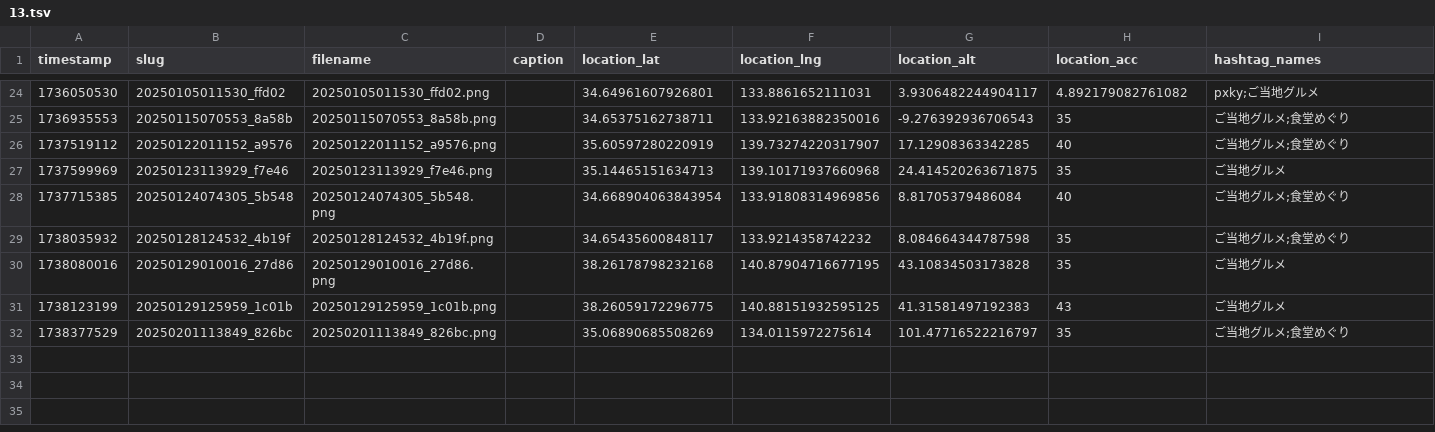
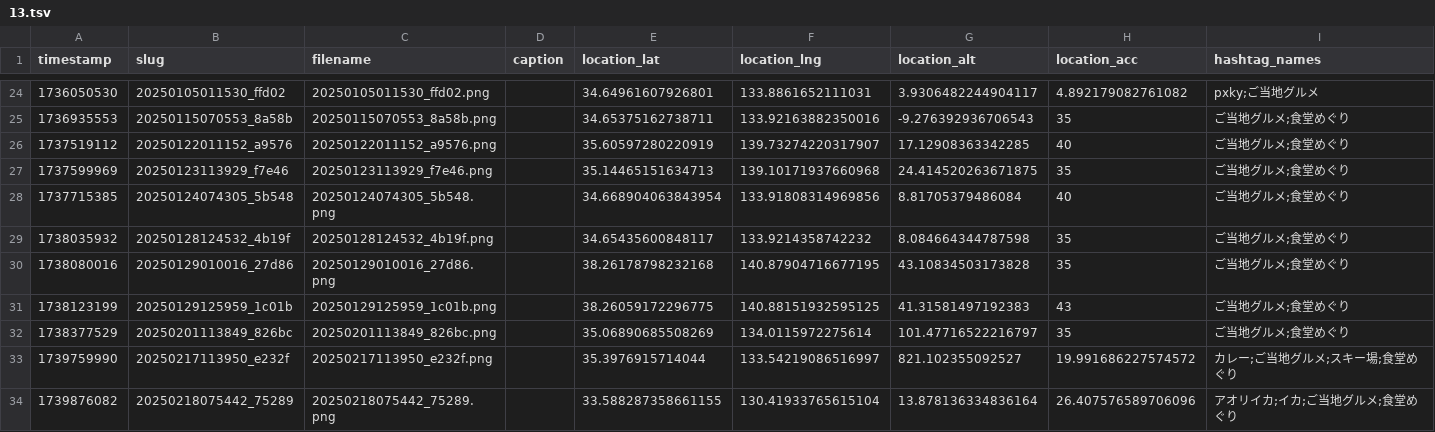
Before and after one commit to cocolabJP/repot-archive, a TSV file: data/v2_tsv/13.tsv, drawn as a sheet; only a part is shown, gaps mark what is left out; the diff covers the shown part only.

```diff
--- a/data/v2_tsv/13.tsv
+++ b/data/v2_tsv/13.tsv
@@ -26,7 +26,9 @@ timestamp	slug	filename	caption	location_lat	location_lng	location_alt	location_
 1737519112	20250122011152_a9576	20250122011152_a9576.png		35.60597280220919	139.73274220317907	17.12908363342285	40	ご当地グルメ;食堂めぐり
-1737599969	20250123113929_f7e46	20250123113929_f7e46.png		35.14465151634713	139.10171937660968	24.414520263671875	35	ご当地グルメ
+1737599969	20250123113929_f7e46	20250123113929_f7e46.png		35.14465151634713	139.10171937660968	24.414520263671875	35	ご当地グルメ;食堂めぐり
 1737715385	20250124074305_5b548	20250124074305_5b548.png		34.668904063843954	133.91808314969856	8.81705379486084	40	ご当地グルメ;食堂めぐり
 1738035932	20250128124532_4b19f	20250128124532_4b19f.png		34.65435600848117	133.9214358742232	8.084664344787598	35	ご当地グルメ;食堂めぐり
-1738080016	20250129010016_27d86	20250129010016_27d86.png		38.26178798232168	140.87904716677195	43.10834503173828	35	ご当地グルメ
-1738123199	20250129125959_1c01b	20250129125959_1c01b.png		38.26059172296775	140.88151932595125	41.31581497192383	43	ご当地グルメ
+1738080016	20250129010016_27d86	20250129010016_27d86.png		38.26178798232168	140.87904716677195	43.10834503173828	35	ご当地グルメ;食堂めぐり
+1738123199	20250129125959_1c01b	20250129125959_1c01b.png		38.26059172296775	140.88151932595125	41.31581497192383	43	ご当地グルメ;食堂めぐり
 1738377529	20250201113849_826bc	20250201113849_826bc.png		35.06890685508269	134.0115972275614	101.47716522216797	35	ご当地グルメ;食堂めぐり
+1739759990	20250217113950_e232f	20250217113950_e232f.png		35.3976915714044	133.54219086516997	821.102355092527	19.991686227574572	カレー;ご当地グルメ;スキー場;食堂めぐり
+1739876082	20250218075442_75289	20250218075442_75289.png		33.588287358661155	130.41933765615104	13.878136334836164	26.407576589706096	アオリイカ;イカ;ご当地グルメ;食堂めぐり
```
Also changed, not shown: 17 edited cells elsewhere in this file, data/v1_tsv/479.tsv, data/v2_tsv/20.tsv, 12 other files.
